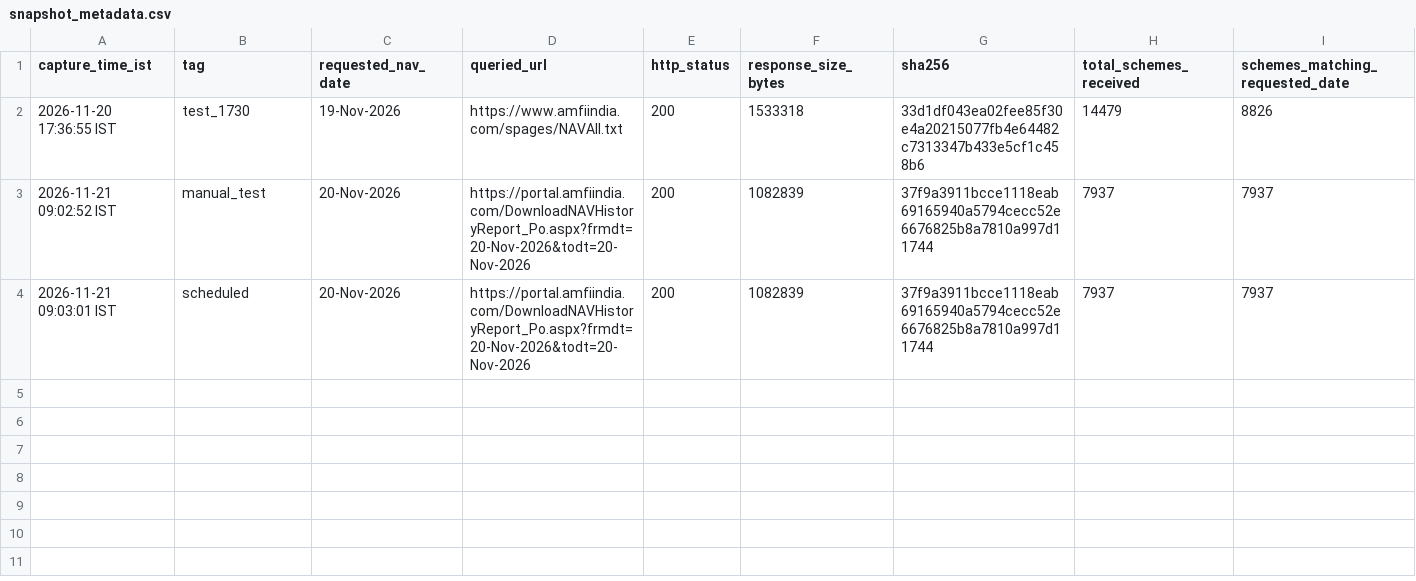
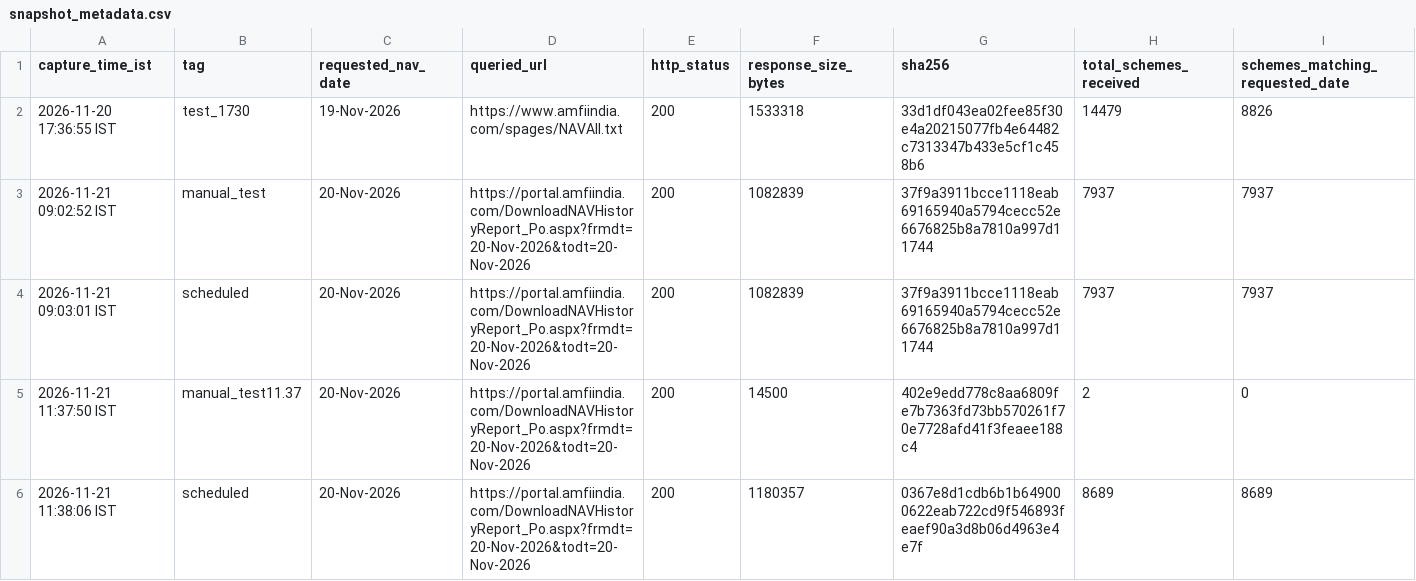
Before and after one commit to workchinmay/AMFI-NAV-MONITORING, a CSV file: data/snapshot_metadata.csv, drawn as a sheet; only a part is shown; rows hold the shown columns only; the diff names each change by its address in the sheet, - before the commit and + after, or states it on an @@ line.

```diff
--- a/data/snapshot_metadata.csv
+++ b/data/snapshot_metadata.csv
+row 5: 2026-11-21 11:37:50 IST | manual_test11.37 | 20-Nov-2026 | https://portal.amfiindia.com/DownloadNAVHistoryReport_Po.aspx?frmdt=20-Nov-2026&todt=20-Nov-2026 | 200 | 14500 | 402e9edd778c8aa6809fe7b7363fd73bb570261f70e7728afd41f3feaee188c4 | 2 | 0
+row 6: 2026-11-21 11:38:06 IST | scheduled | 20-Nov-2026 | https://portal.amfiindia.com/DownloadNAVHistoryReport_Po.aspx?frmdt=20-Nov-2026&todt=20-Nov-2026 | 200 | 1180357 | 0367e8d1cdb6b1b649000622eab722cd9f546893feaef90a3d8b06d4963e4e7f | 8689 | 8689
```
Also changed, not shown: 4 other files.
